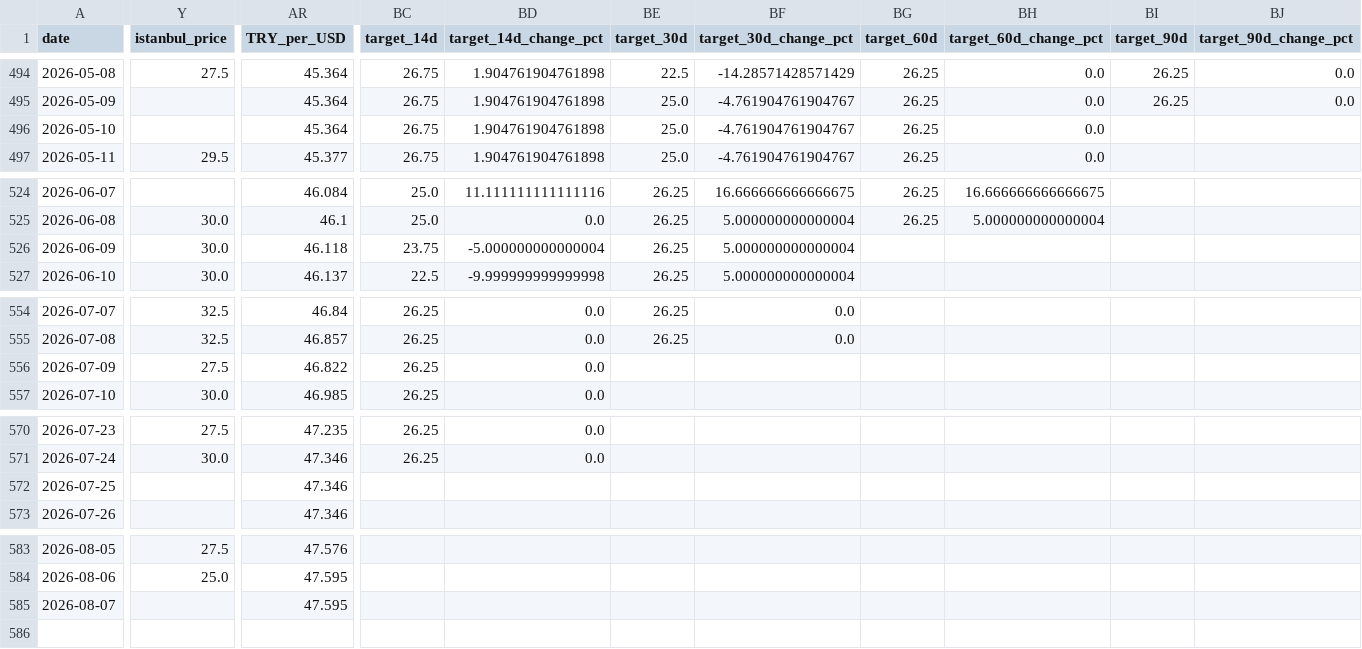
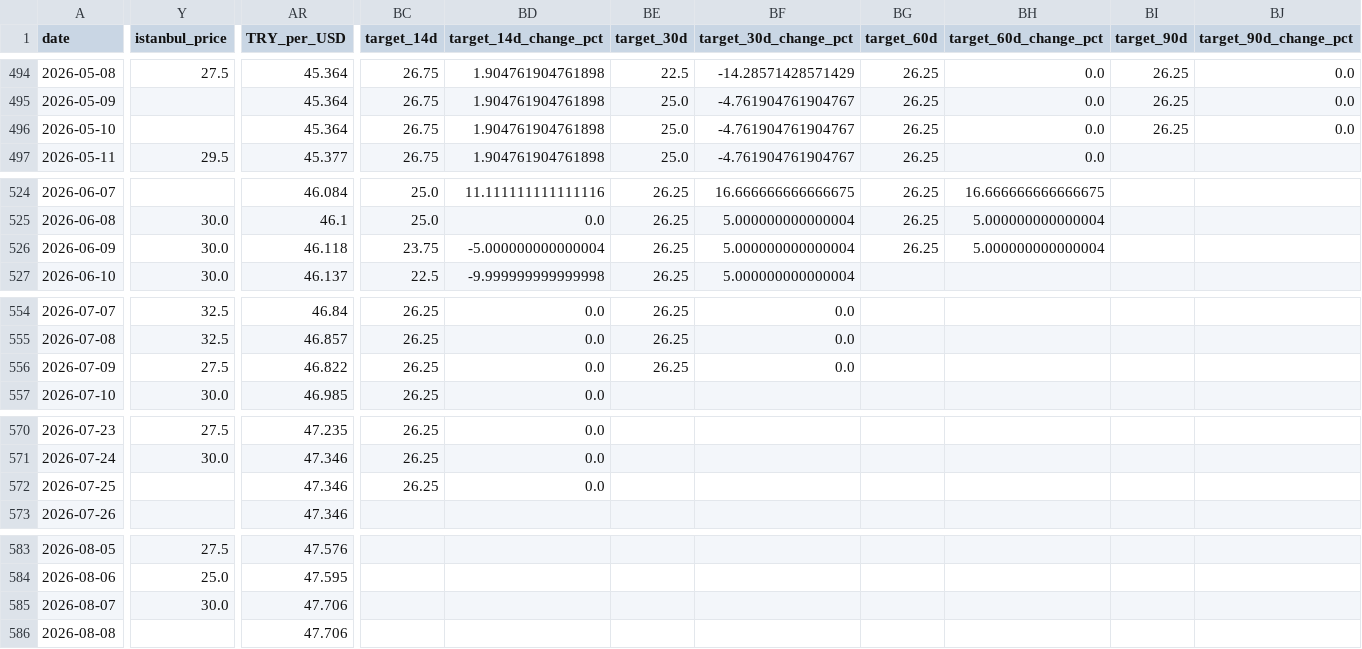
Before and after one commit to susarlar/orangepricecalculatorquantic, a CSV file: data/processed/farmer_features.csv, drawn as a sheet; only a part is shown, gaps mark what is left out; rows hold the shown columns only; the diff covers the shown part only; the diff names each change by its address in the sheet, - before the commit and + after, or states it on an @@ line.

```diff
--- a/data/processed/farmer_features.csv
+++ b/data/processed/farmer_features.csv
-BI496 (target_90d): (empty)
+BI496 (target_90d): 26.25
-BJ496 (target_90d_change_pct): (empty)
+BJ496 (target_90d_change_pct): 0.0
-BG526 (target_60d): (empty)
+BG526 (target_60d): 26.25
-BH526 (target_60d_change_pct): (empty)
+BH526 (target_60d_change_pct): 5.000000000000004
-BE556 (target_30d): (empty)
+BE556 (target_30d): 26.25
-BF556 (target_30d_change_pct): (empty)
+BF556 (target_30d_change_pct): 0.0
-BC572 (target_14d): (empty)
+BC572 (target_14d): 26.25
-BD572 (target_14d_change_pct): (empty)
+BD572 (target_14d_change_pct): 0.0
-Y585 (istanbul_price): (empty)
+Y585 (istanbul_price): 30.0
-AR585 (TRY_per_USD): 47.595
+AR585 (TRY_per_USD): 47.706
+row 586: 2026-08-08 |  | 47.706
```
Also changed, not shown: 4 edited cells elsewhere in this file, data/processed/refresh_log.csv, data/raw/demand_features.csv, 14 other files.
